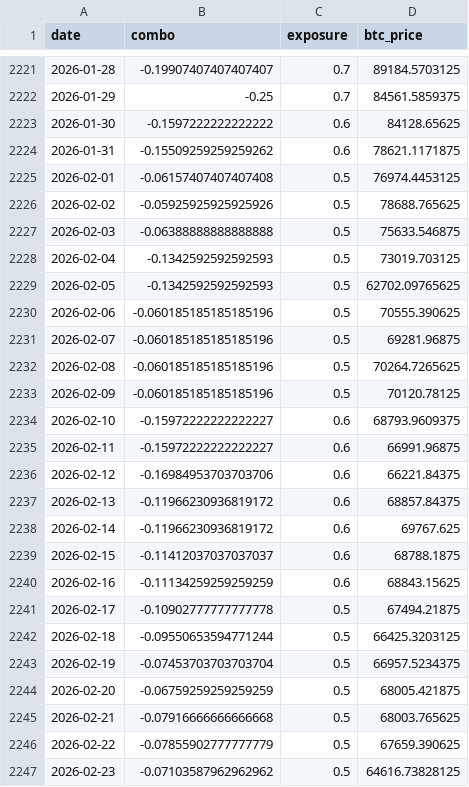
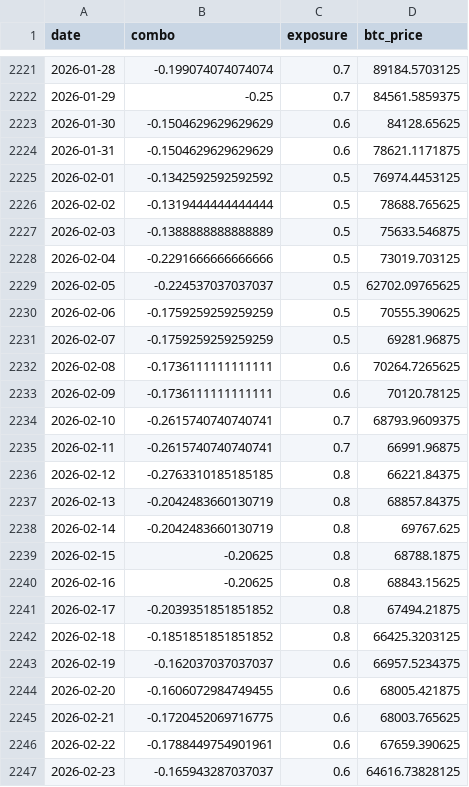
Before and after one commit to DarkoIOSG/d10-strategy, a CSV file: data/combo_history.csv, drawn as a sheet; only a part is shown, gaps mark what is left out; the diff covers the shown part only.

```diff
--- a/data/combo_history.csv
+++ b/data/combo_history.csv
@@ -2221,27 +2221,27 @@ date,combo,exposure,btc_price
-2026-01-28,-0.19907407407407407,0.7,89184.5703125
+2026-01-28,-0.199074074074074,0.7,89184.5703125
 2026-01-29,-0.25,0.7,84561.5859375
-2026-01-30,-0.1597222222222222,0.6,84128.65625
-2026-01-31,-0.15509259259259262,0.6,78621.1171875
-2026-02-01,-0.06157407407407408,0.5,76974.4453125
-2026-02-02,-0.05925925925925926,0.5,78688.765625
-2026-02-03,-0.06388888888888888,0.5,75633.546875
-2026-02-04,-0.1342592592592593,0.5,73019.703125
-2026-02-05,-0.1342592592592593,0.5,62702.09765625
-2026-02-06,-0.060185185185185196,0.5,70555.390625
-2026-02-07,-0.060185185185185196,0.5,69281.96875
-2026-02-08,-0.060185185185185196,0.5,70264.7265625
-2026-02-09,-0.060185185185185196,0.5,70120.78125
-2026-02-10,-0.15972222222222227,0.6,68793.9609375
-2026-02-11,-0.15972222222222227,0.6,66991.96875
-2026-02-12,-0.16984953703703706,0.6,66221.84375
-2026-02-13,-0.11966230936819172,0.6,68857.84375
-2026-02-14,-0.11966230936819172,0.6,69767.625
-2026-02-15,-0.11412037037037037,0.6,68788.1875
-2026-02-16,-0.11134259259259259,0.6,68843.15625
-2026-02-17,-0.10902777777777778,0.5,67494.21875
-2026-02-18,-0.09550653594771244,0.5,66425.3203125
-2026-02-19,-0.07453703703703704,0.5,66957.5234375
-2026-02-20,-0.06759259259259259,0.5,68005.421875
-2026-02-21,-0.07916666666666668,0.5,68003.765625
-2026-02-22,-0.07855902777777779,0.5,67659.390625
-2026-02-23,-0.07103587962962962,0.5,64616.73828125
+2026-01-30,-0.1504629629629629,0.6,84128.65625
+2026-01-31,-0.1504629629629629,0.6,78621.1171875
+2026-02-01,-0.1342592592592592,0.5,76974.4453125
+2026-02-02,-0.1319444444444444,0.5,78688.765625
+2026-02-03,-0.1388888888888889,0.5,75633.546875
+2026-02-04,-0.2291666666666666,0.5,73019.703125
+2026-02-05,-0.224537037037037,0.5,62702.09765625
+2026-02-06,-0.1759259259259259,0.5,70555.390625
+2026-02-07,-0.1759259259259259,0.5,69281.96875
+2026-02-08,-0.1736111111111111,0.6,70264.7265625
+2026-02-09,-0.1736111111111111,0.6,70120.78125
+2026-02-10,-0.2615740740740741,0.7,68793.9609375
+2026-02-11,-0.2615740740740741,0.7,66991.96875
+2026-02-12,-0.2763310185185185,0.8,66221.84375
+2026-02-13,-0.2042483660130719,0.8,68857.84375
+2026-02-14,-0.2042483660130719,0.8,69767.625
+2026-02-15,-0.20625,0.8,68788.1875
+2026-02-16,-0.20625,0.8,68843.15625
+2026-02-17,-0.2039351851851852,0.8,67494.21875
+2026-02-18,-0.1851851851851852,0.8,66425.3203125
+2026-02-19,-0.162037037037037,0.6,66957.5234375
+2026-02-20,-0.1606072984749455,0.6,68005.421875
+2026-02-21,-0.1720452069716775,0.6,68003.765625
+2026-02-22,-0.1788449754901961,0.6,67659.390625
+2026-02-23,-0.165943287037037,0.6,64616.73828125
```
Also changed, not shown: 1 added row and 68 edited cells elsewhere in this file, 2 other files.
